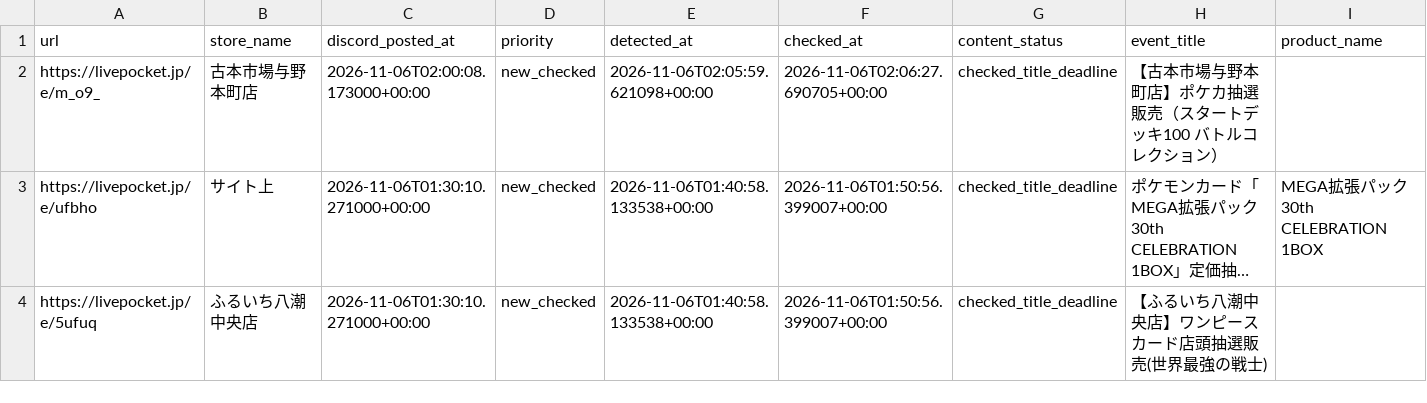
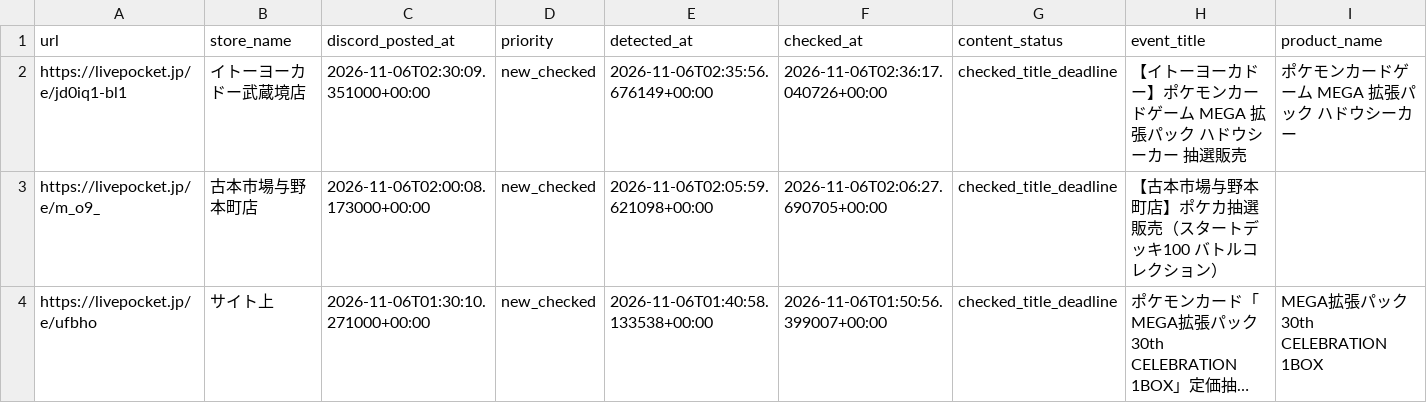
Before and after one commit to ttttt-9554/pokeca-map, a CSV file: livepocket_content_checks.csv, drawn as a sheet; only a part is shown; the shorter side is filled out with more unchanged rows; long unchanged cells end in …; rows hold the shown columns only; the diff covers the shown part only; the diff names each change by its address in the sheet, - before the commit and + after, or states it on an @@ line.

```diff
--- a/livepocket_content_checks.csv
+++ b/livepocket_content_checks.csv
+row 2: https://livepocket.jp/e/jd0iq1-bl1 | イトーヨーカドー武蔵境店 | 2026-11-06T02:30:09.351000+00:00 | new_checked | 2026-11-06T02:35:56.676149+00:00 | 2026-11-06T02:36:17.040726+00:00 | checked_title_deadline | 【イトーヨーカドー】ポケモンカードゲーム MEGA 拡張パック ハドウシーカー 抽選販売 | ポケモンカードゲーム MEGA 拡張パック ハドウシーカー
```
Also changed, not shown: 1 edited cell elsewhere in this file, livepocket_deadline_sources.csv, 5 other files.
